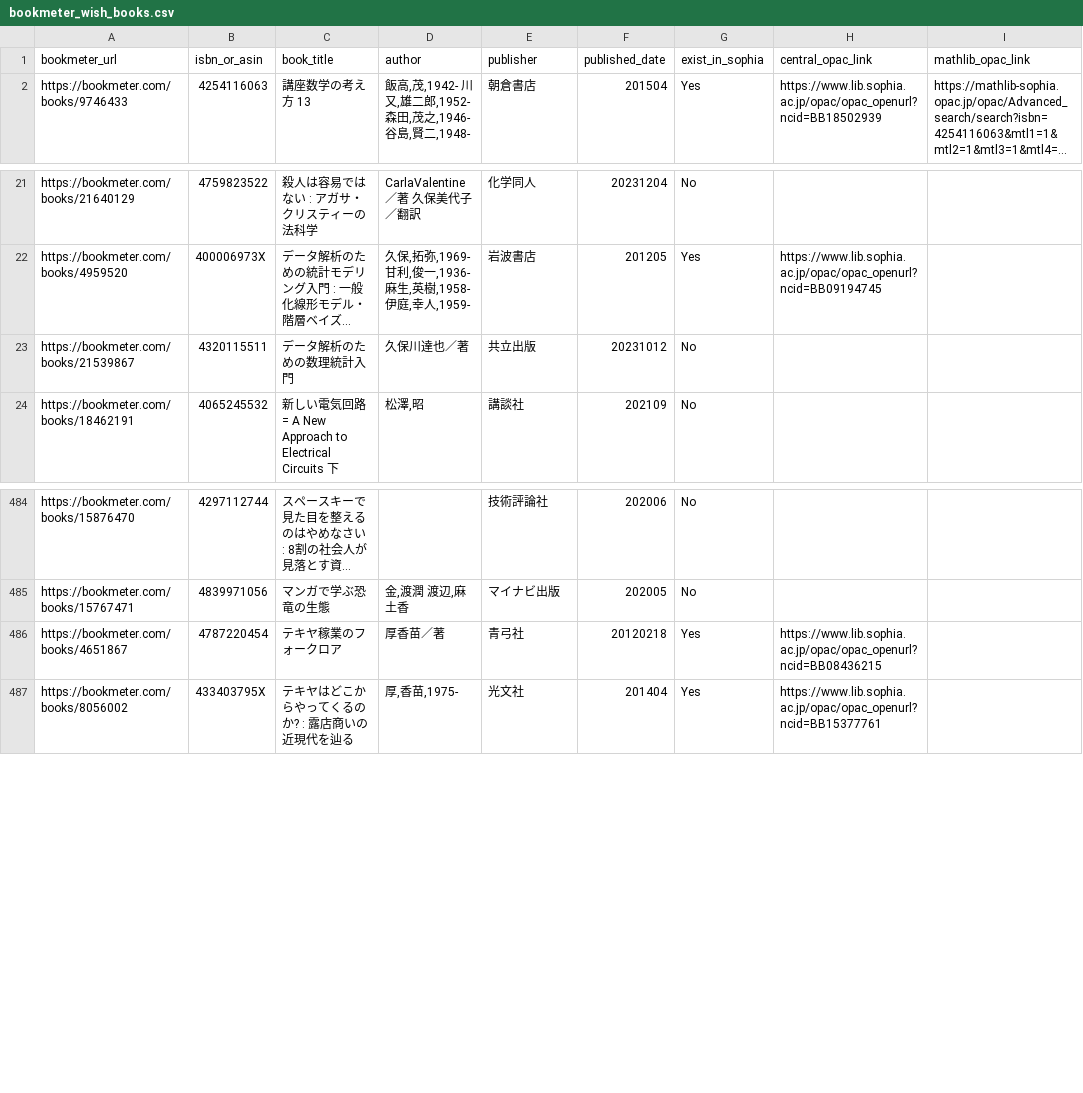
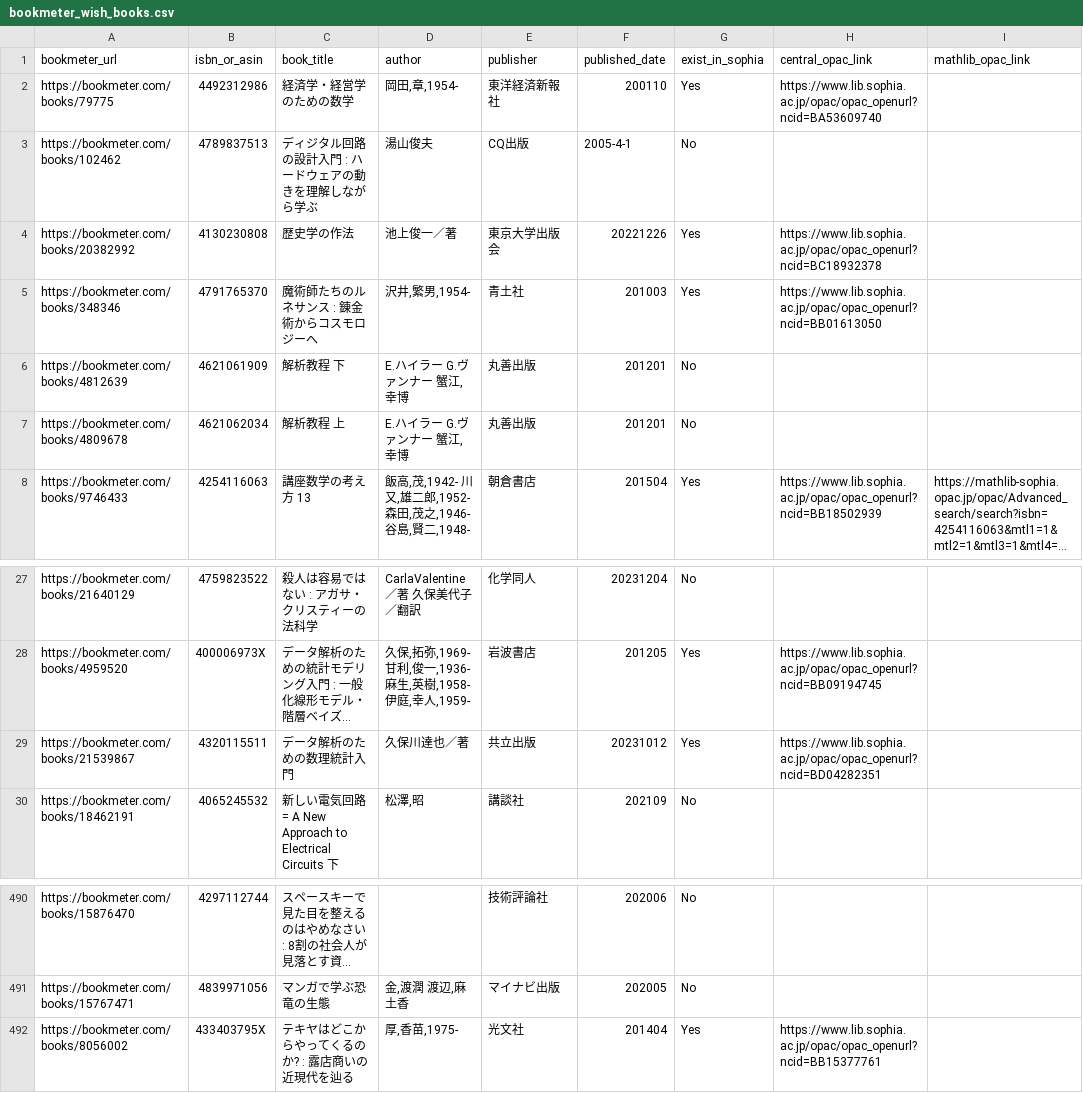
Before and after one commit to stepney141/favs, a CSV file: bookmeter_wish/bookmeter_wish_books.csv, drawn as a sheet; only a part is shown, gaps mark what is left out; long unchanged cells end in …; removed rows and columns are numbered as before the commit, all else as after; the diff names each change by its address in the sheet, - before the commit and + after, or states it on an @@ line.

```diff
--- a/bookmeter_wish/bookmeter_wish_books.csv
+++ b/bookmeter_wish/bookmeter_wish_books.csv
+row 2: https://bookmeter.com/books/79775 | 4492312986 | 経済学・経営学のための数学 | 岡田,章,1954- | 東洋経済新報社 | 200110 | Yes | https://www.lib.sophia.ac.jp/opac/opac_openurl?ncid=BA53609740
+row 3: https://bookmeter.com/books/102462 | 4789837513 | ディジタル回路の設計入門 : ハードウェアの動きを理解しながら学ぶ | 湯山俊夫 | CQ出版 | 2005-4-1 | No
+row 4: https://bookmeter.com/books/20382992 | 4130230808 | 歴史学の作法 | 池上俊一／著 | 東京大学出版会 | 20221226 | Yes | https://www.lib.sophia.ac.jp/opac/opac_openurl?ncid=BC18932378
+row 5: https://bookmeter.com/books/348346 | 4791765370 | 魔術師たちのルネサンス : 錬金術からコスモロジーへ | 沢井,繁男,1954- | 青土社 | 201003 | Yes | https://www.lib.sophia.ac.jp/opac/opac_openurl?ncid=BB01613050
+row 6: https://bookmeter.com/books/4812639 | 4621061909 | 解析教程 下 | E.ハイラー G.ヴァンナー 蟹江,幸博 | 丸善出版 | 201201 | No
+row 7: https://bookmeter.com/books/4809678 | 4621062034 | 解析教程 上 | E.ハイラー G.ヴァンナー 蟹江,幸博 | 丸善出版 | 201201 | No
-G29 (exist_in_sophia): No
+G29 (exist_in_sophia): Yes
-H29 (central_opac_link): (empty)
+H29 (central_opac_link): https://www.lib.sophia.ac.jp/opac/opac_openurl?ncid=BD04282351
-row 486: https://bookmeter.com/books/4651867 | 4787220454 | テキヤ稼業のフォークロア | 厚香苗／著 | 青弓社 | 20120218 | Yes | https://www.lib.sophia.ac.jp/opac/opac_openurl?ncid=BB08436215
```
Also changed, not shown: bookmeter_wish/in_sophia.csv, bookmeter_wish/not_in_sophia.csv, 4 other files.
